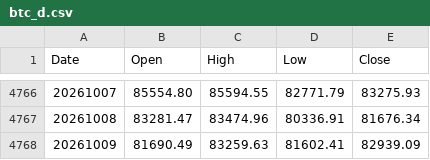
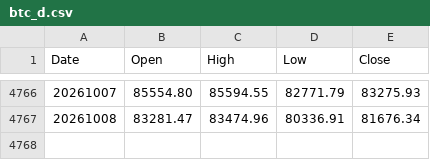
Before and after one commit to sirato345/bnbscommunity, a CSV file: finance/app/src/main/resources/initialdata/btc_d.csv, drawn as a sheet; only a part is shown, gaps mark what is left out; the diff names each change by its address in the sheet, - before the commit and + after, or states it on an @@ line.

```diff
--- a/finance/app/src/main/resources/initialdata/btc_d.csv
+++ b/finance/app/src/main/resources/initialdata/btc_d.csv
-row 4768: 20261009 | 81690.49 | 83259.63 | 81602.41 | 82939.09
```
Also changed, not shown: finance/app/src/main/resources/initialdata/eth_d.csv, finance/app/src/main/resources/initialdata/eth_w.csv, 27 other files.
